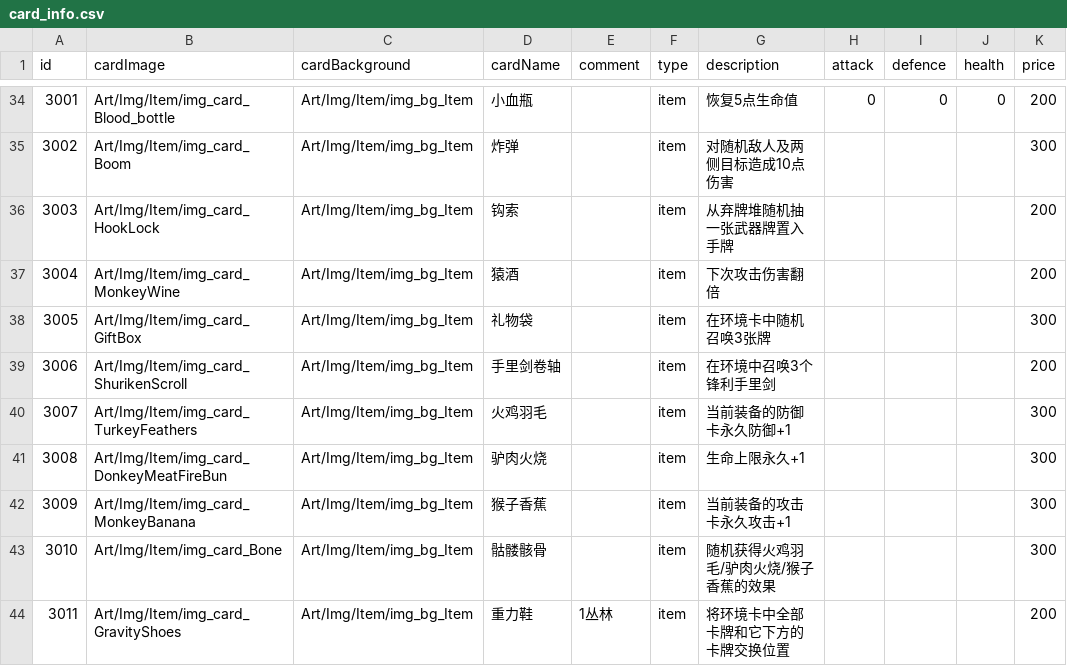
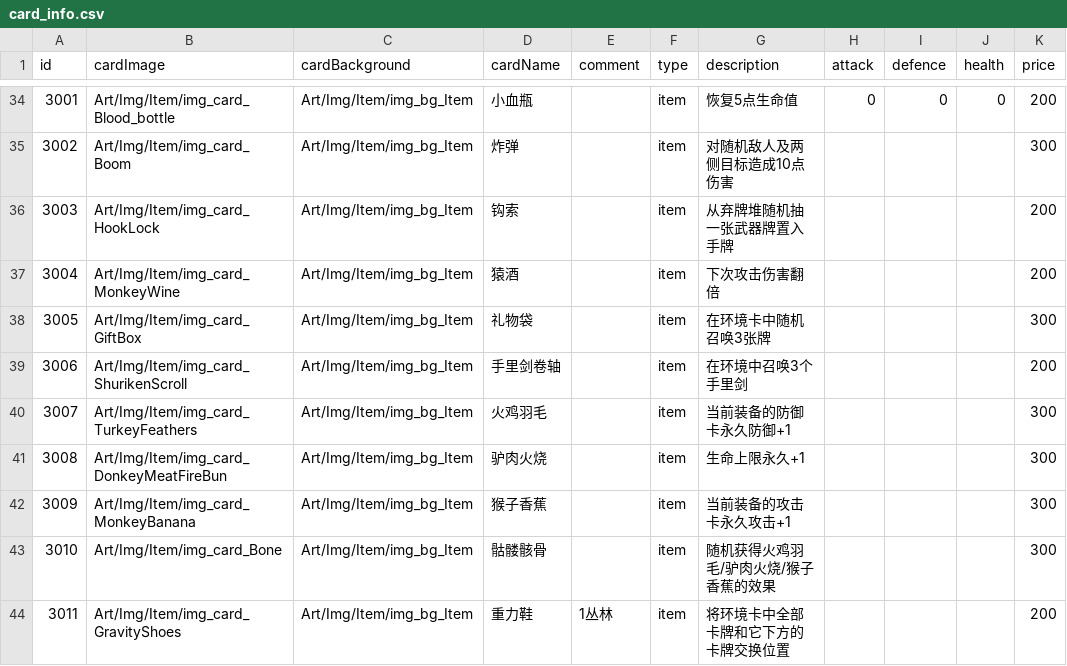
Before and after one commit to Nancobamboo/joeys-nightmare-2, a CSV file: joey2/Assets/Resources/Data/card_info.csv, drawn as a sheet; only a part is shown, gaps mark what is left out; the diff names each change by its address in the sheet, - before the commit and + after, or states it on an @@ line.

```diff
--- a/joey2/Assets/Resources/Data/card_info.csv
+++ b/joey2/Assets/Resources/Data/card_info.csv
-G39 (description): 在环境中召唤3个锋利手里剑
+G39 (description): 在环境中召唤3个手里剑
```
Also changed, not shown: 2 other files.
